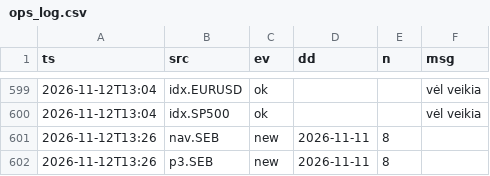
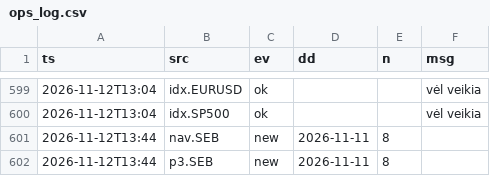
Before and after one commit to VytisCode/pension-fund-tracker, a CSV file: data/ops_log.csv, drawn as a sheet; only a part is shown, gaps mark what is left out.

```diff
--- a/data/ops_log.csv
+++ b/data/ops_log.csv
@@ -600,3 +600,3 @@ ts,src,ev,dd,n,msg
 2026-11-12T13:04,idx.SP500,ok,,,vėl veikia
-2026-11-12T13:26,nav.SEB,new,2026-11-11,8,
-2026-11-12T13:26,p3.SEB,new,2026-11-11,8,
+2026-11-12T13:44,nav.SEB,new,2026-11-11,8,
+2026-11-12T13:44,p3.SEB,new,2026-11-11,8,
```
Also changed, not shown: 44 other files.
